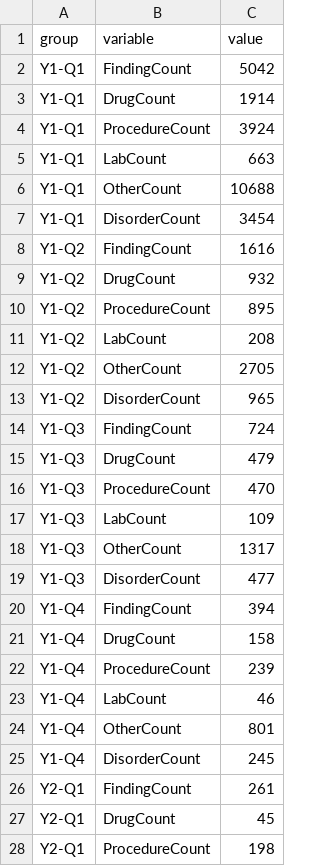
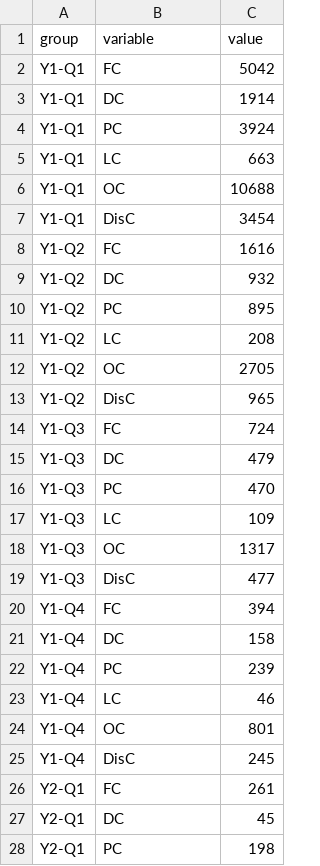
Before and after one commit to Saja-alawneh/d3_data, a CSV file: Labels.csv, drawn as a sheet; only a part is shown; the diff covers the shown part only.

Commit message:
Add files via upload

```diff
--- a/Labels.csv
+++ b/Labels.csv
@@ -1,28 +1,28 @@
 group,variable,value
-Y1-Q1,FindingCount,5042
-Y1-Q1,DrugCount,1914
-Y1-Q1,ProcedureCount,3924
-Y1-Q1,LabCount,663
-Y1-Q1,OtherCount,10688
-Y1-Q1,DisorderCount,3454
-Y1-Q2,FindingCount,1616
-Y1-Q2,DrugCount,932
-Y1-Q2,ProcedureCount,895
-Y1-Q2,LabCount,208
-Y1-Q2,OtherCount,2705
-Y1-Q2,DisorderCount,965
-Y1-Q3,FindingCount,724
-Y1-Q3,DrugCount,479
-Y1-Q3,ProcedureCount,470
-Y1-Q3,LabCount,109
-Y1-Q3,OtherCount,1317
-Y1-Q3,DisorderCount,477
-Y1-Q4,FindingCount,394
-Y1-Q4,DrugCount,158
-Y1-Q4,ProcedureCount,239
-Y1-Q4,LabCount,46
-Y1-Q4,OtherCount,801
-Y1-Q4,DisorderCount,245
-Y2-Q1,FindingCount,261
-Y2-Q1,DrugCount,45
-Y2-Q1,ProcedureCount,198
+Y1-Q1,FC,5042
+Y1-Q1,DC,1914
+Y1-Q1,PC,3924
+Y1-Q1,LC,663
+Y1-Q1,OC,10688
+Y1-Q1,DisC,3454
+Y1-Q2,FC,1616
+Y1-Q2,DC,932
+Y1-Q2,PC,895
+Y1-Q2,LC,208
+Y1-Q2,OC,2705
+Y1-Q2,DisC,965
+Y1-Q3,FC,724
+Y1-Q3,DC,479
+Y1-Q3,PC,470
+Y1-Q3,LC,109
+Y1-Q3,OC,1317
+Y1-Q3,DisC,477
+Y1-Q4,FC,394
+Y1-Q4,DC,158
+Y1-Q4,PC,239
+Y1-Q4,LC,46
+Y1-Q4,OC,801
+Y1-Q4,DisC,245
+Y2-Q1,FC,261
+Y2-Q1,DC,45
+Y2-Q1,PC,198
```
Also changed, not shown: 171 edited cells elsewhere in this file.
